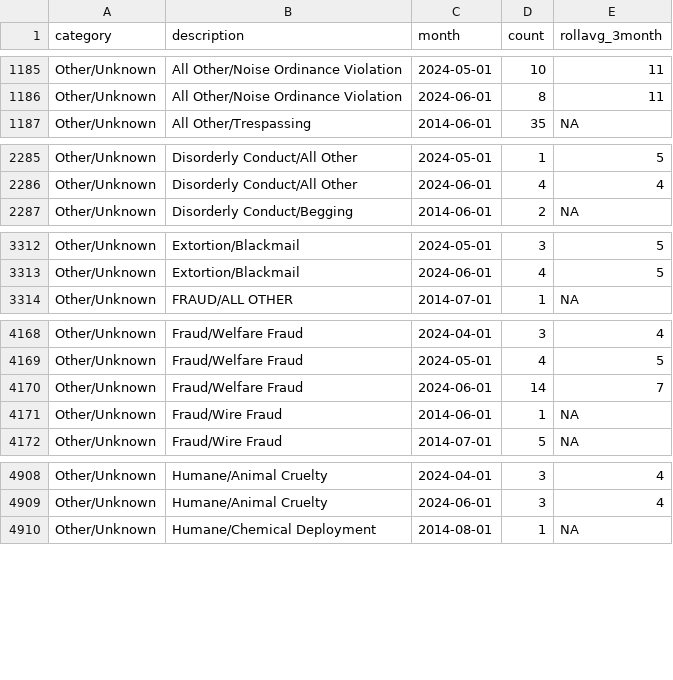
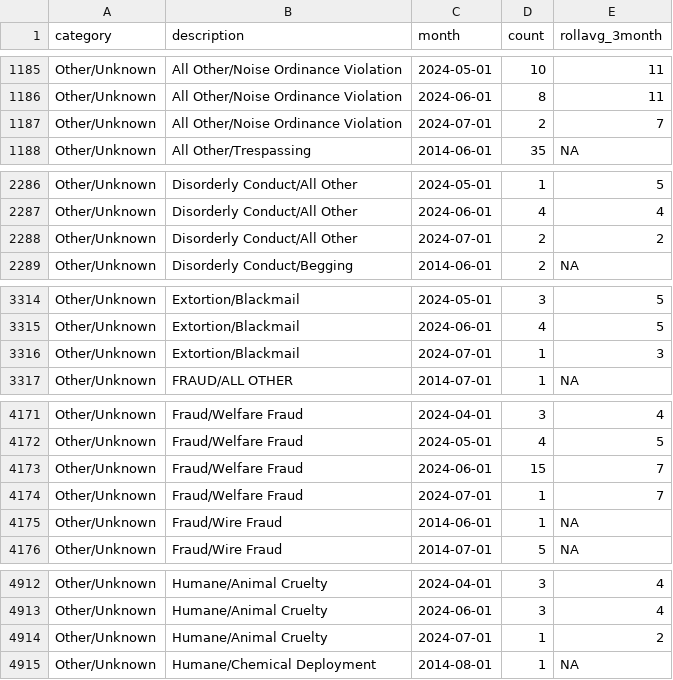
Before and after one commit to abcotvdata/safetytracker_raleigh, a CSV file: data/output/monthly/citywide_detailed_monthly.csv, drawn as a sheet; only a part is shown, gaps mark what is left out; the diff covers the shown part only.

Commit message:
New crime data collected

```diff
--- a/data/output/monthly/citywide_detailed_monthly.csv
+++ b/data/output/monthly/citywide_detailed_monthly.csv
@@ -1186,2 +1186,3 @@ Other/Unknown,All Other/Noise Ordinance Violation,2024-05-01,10,11
 Other/Unknown,All Other/Noise Ordinance Violation,2024-06-01,8,11
+Other/Unknown,All Other/Noise Ordinance Violation,2024-07-01,2,7
 Other/Unknown,All Other/Trespassing,2014-06-01,35,NA
@@ -2286,2 +2287,3 @@ Other/Unknown,Disorderly Conduct/All Other,2024-05-01,1,5
 Other/Unknown,Disorderly Conduct/All Other,2024-06-01,4,4
+Other/Unknown,Disorderly Conduct/All Other,2024-07-01,2,2
 Other/Unknown,Disorderly Conduct/Begging,2014-06-01,2,NA
@@ -3313,2 +3315,3 @@ Other/Unknown,Extortion/Blackmail,2024-05-01,3,5
 Other/Unknown,Extortion/Blackmail,2024-06-01,4,5
+Other/Unknown,Extortion/Blackmail,2024-07-01,1,3
 Other/Unknown,FRAUD/ALL OTHER,2014-07-01,1,NA
@@ -4169,3 +4172,4 @@ Other/Unknown,Fraud/Welfare Fraud,2024-04-01,3,4
 Other/Unknown,Fraud/Welfare Fraud,2024-05-01,4,5
-Other/Unknown,Fraud/Welfare Fraud,2024-06-01,14,7
+Other/Unknown,Fraud/Welfare Fraud,2024-06-01,15,7
+Other/Unknown,Fraud/Welfare Fraud,2024-07-01,1,7
 Other/Unknown,Fraud/Wire Fraud,2014-06-01,1,NA
@@ -4909,2 +4913,3 @@ Other/Unknown,Humane/Animal Cruelty,2024-04-01,3,4
 Other/Unknown,Humane/Animal Cruelty,2024-06-01,3,4
+Other/Unknown,Humane/Animal Cruelty,2024-07-01,1,2
 Other/Unknown,Humane/Chemical Deployment,2014-08-01,1,NA
```
Also changed, not shown: 3 added rows and 152 edited cells elsewhere in this file, data/output/city/citywide_detailed.csv, data/output/city/citywide_type.csv, 46 other files.
